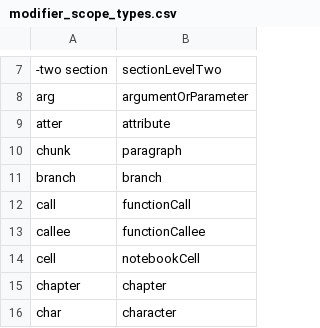
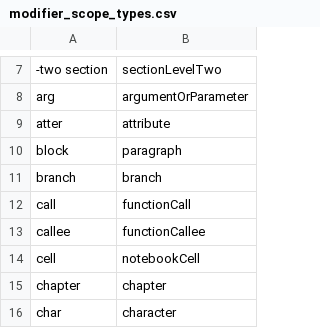
Before and after one commit to jaresty/mac-dotfiles, a CSV file: cursorless-settings/modifier_scope_types.csv, drawn as a sheet; only a part is shown, gaps mark what is left out.

```diff
--- a/cursorless-settings/modifier_scope_types.csv
+++ b/cursorless-settings/modifier_scope_types.csv
@@ -9,3 +9,3 @@ arg, argumentOrParameter
 atter, attribute
-chunk, paragraph
+block, paragraph
 branch, branch
```
Also changed, not shown: cursorless-settings/actions.csv.
